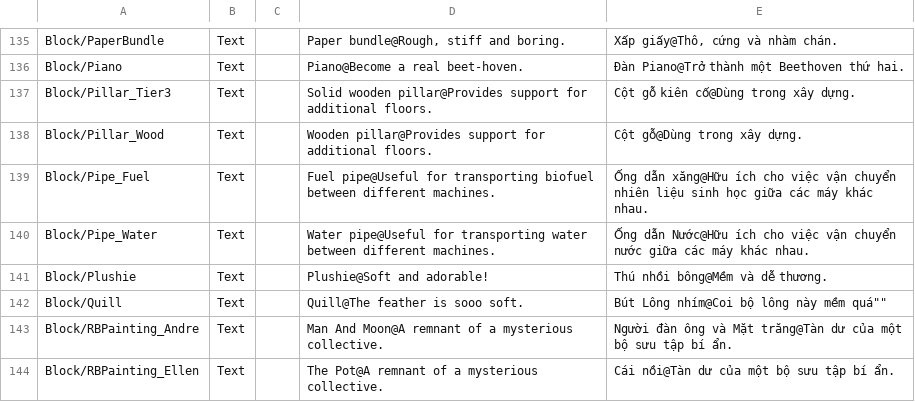
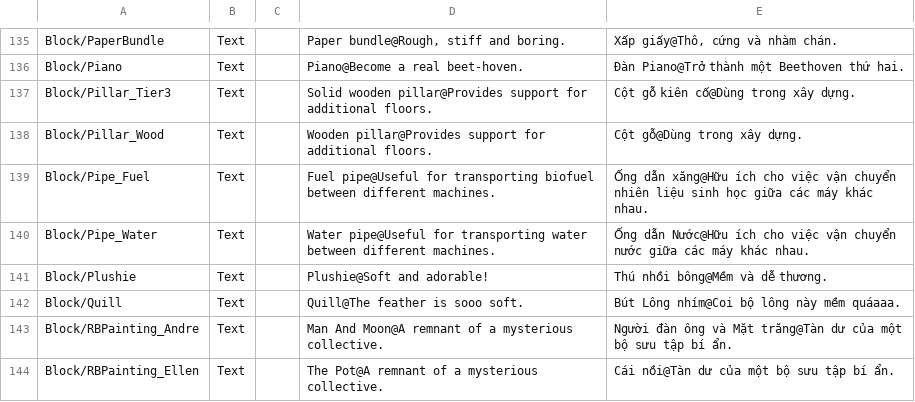
Before and after one commit to alvin3915/Vietnamese_Language, a CSV file: Loc.csv, drawn as a sheet; only a part is shown, gaps mark what is left out.

Commit message:
Update Loc.csv

```diff
--- a/Loc.csv
+++ b/Loc.csv
@@ -141,3 +141,3 @@ Block/Pipe_Water;Text;;Water pipe@Useful for transporting water between differen
 Block/Plushie;Text;;Plushie@Soft and adorable!;Thú nhồi bông@Mềm và dễ thương.
-Block/Quill;Text;;Quill@The feather is sooo soft.;"Bút Lông nhím@Coi bộ lông này "mềm quá""
+Block/Quill;Text;;Quill@The feather is sooo soft.;Bút Lông nhím@Coi bộ lông này mềm quáaaa.
 Block/RBPainting_Andre;Text;;Man And Moon@A remnant of a mysterious collective.;Người đàn ông và Mặt trăng@Tàn dư của một bộ sưu tập bí ẩn.
```
